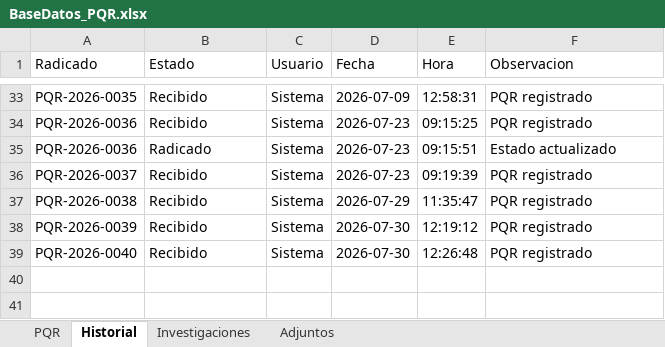
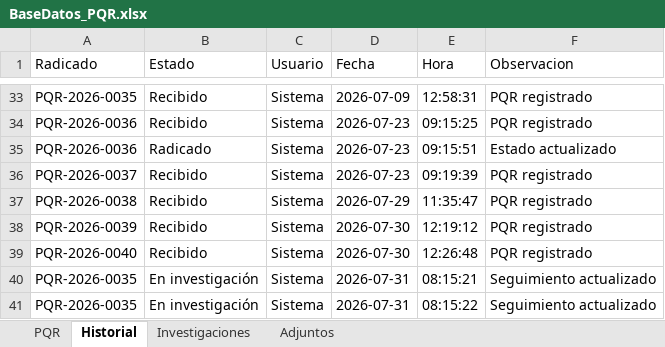
Before and after one commit to elianbenitez56-ctrl/Sistema-PQR, an Excel workbook: BaseDatos_PQR.xlsx, sheet Historial, drawn as a sheet; only a part is shown, gaps mark what is left out; values as stored, in another font and other column widths than the file's, no borders; the diff names each change by its address in the sheet, - before the commit and + after, or states it on an @@ line.

```diff
--- a/BaseDatos_PQR.xlsx (sheet Historial)
+++ b/BaseDatos_PQR.xlsx (sheet Historial)
+row 40: PQR-2026-0035 | En investigación | Sistema | 2026-07-31 | 08:15:21 | Seguimiento actualizado
+row 41: PQR-2026-0035 | En investigación | Sistema | 2026-07-31 | 08:15:22 | Seguimiento actualizado
```
Also changed, not shown: sheet Investigaciones, sheet PQR, 3 other files.
